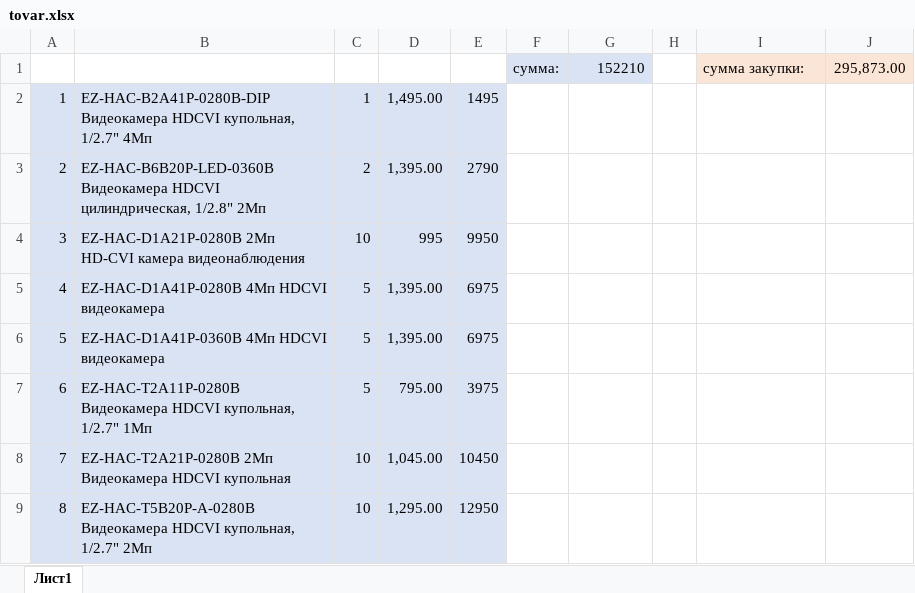
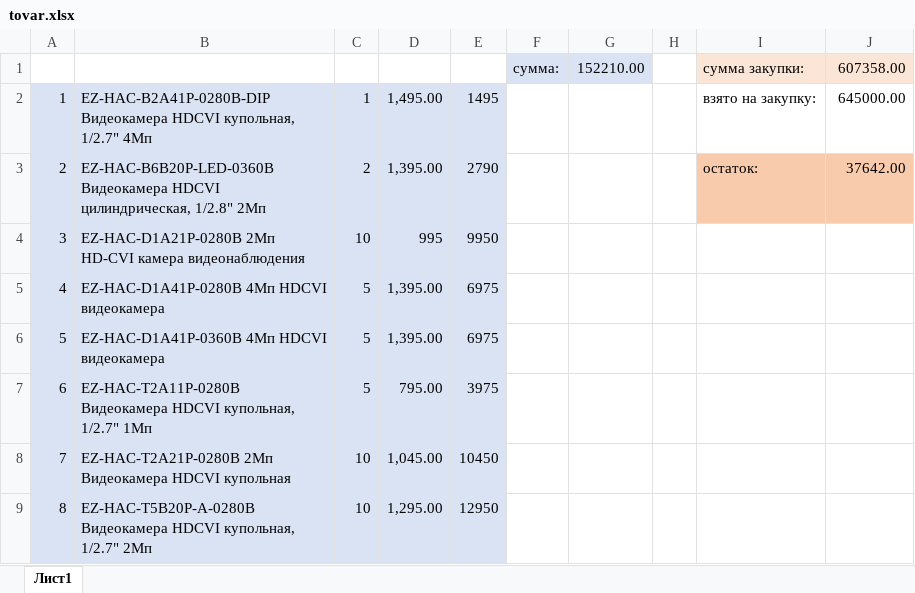
Before and after one commit to kaymantex68/uchet_tovara, an Excel workbook: tovar.xlsx, sheet Лист1, drawn as a sheet; only a part is shown; values as stored, in another font and other column widths than the file's, no borders; the diff covers the shown part only; the diff names each change by its address in the sheet, - before the commit and + after, or states it on an @@ line.

```diff
--- a/tovar.xlsx (sheet Лист1)
+++ b/tovar.xlsx (sheet Лист1)
-G1: 152210
+G1: 152210.00
-J1: 295,873.00
+J1: 607358.00
-I2: (empty)
+I2: взято на закупку:
-J2: (empty)
+J2: 645000.00
-I3: (empty)
+I3: остаток:
-I3:J3 fill: none
+I3:J3 fill: #F8CBAD
-J3: (empty)
+J3: 37642.00
```
Also changed, not shown: 25 added rows, 23 removed rows, 1 edited cell and row numbers in column A elsewhere in this sheet.
